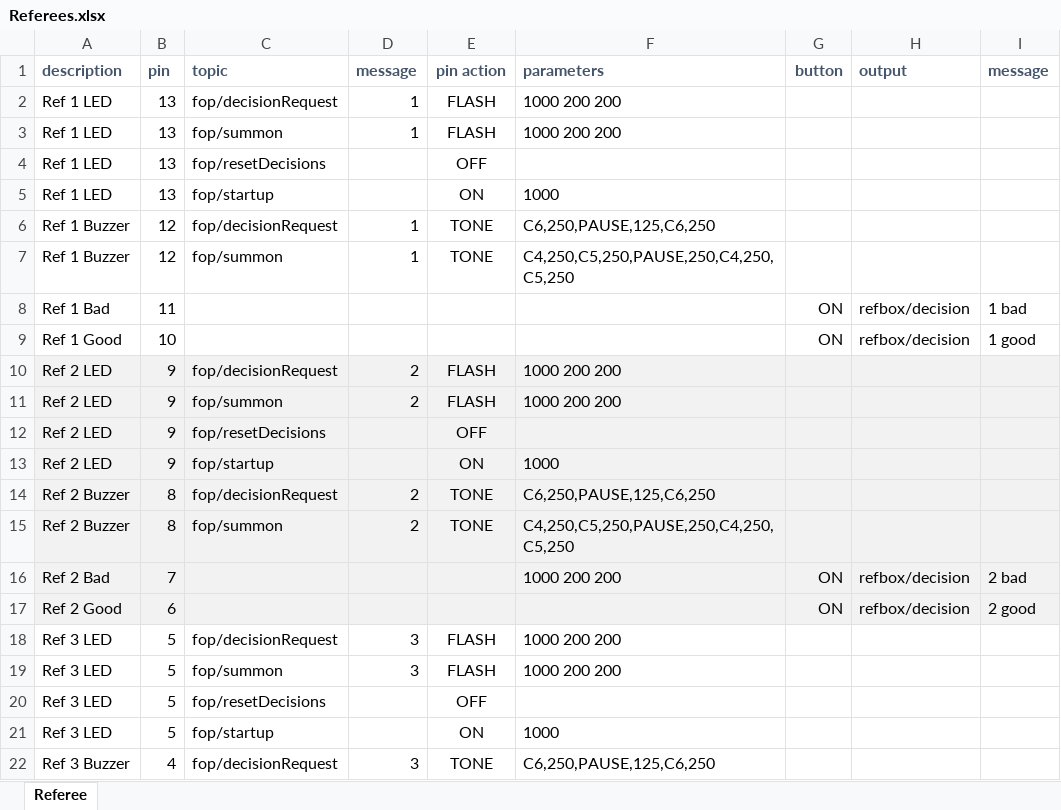
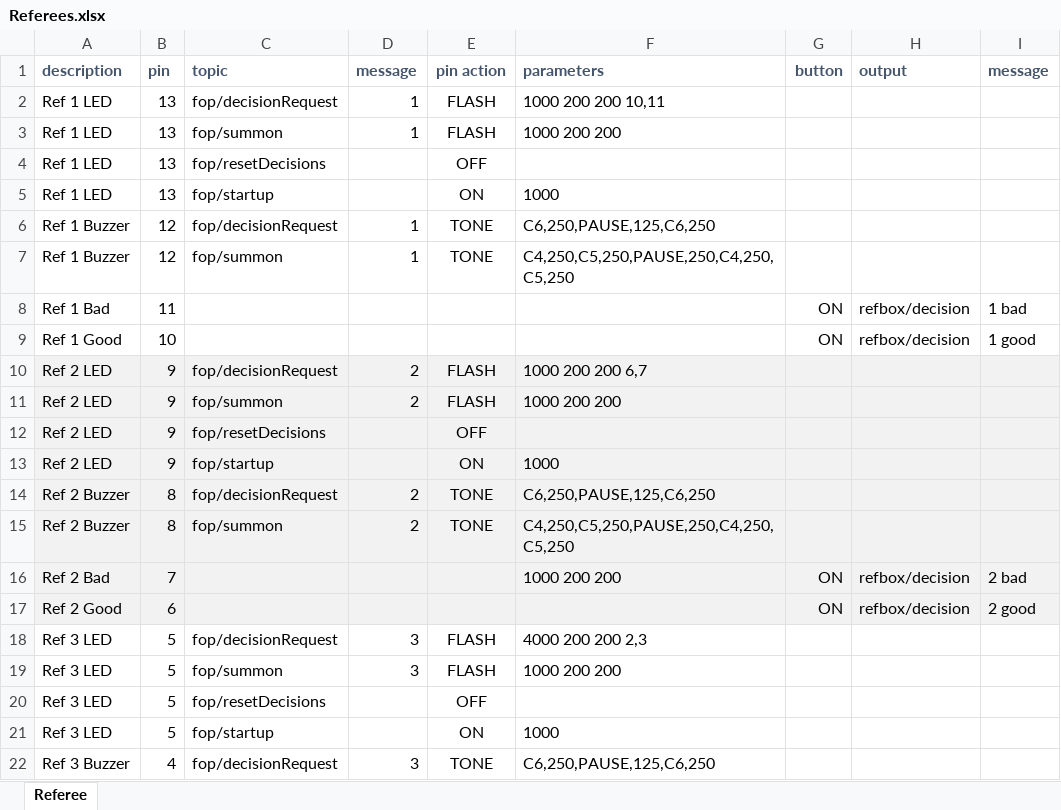
Before and after one commit to jflamy/jfirmata_experiment, an Excel workbook: src/main/resources/devices/wokwi/Referees.xlsx, sheet Referee, drawn as a sheet; only a part is shown; values as stored, in another font and other column widths than the file's, no borders; the diff names each change by its address in the sheet, - before the commit and + after, or states it on an @@ line.

```diff
--- a/src/main/resources/devices/wokwi/Referees.xlsx (sheet Referee)
+++ b/src/main/resources/devices/wokwi/Referees.xlsx (sheet Referee)
-F2 (parameters): 1000 200 200
+F2 (parameters): 1000 200 200 10,11
-F10 (parameters): 1000 200 200
+F10 (parameters): 1000 200 200 6,7
-F18 (parameters): 1000 200 200
+F18 (parameters): 4000 200 200 2,3
```
Also changed, not shown: 5 other files.
